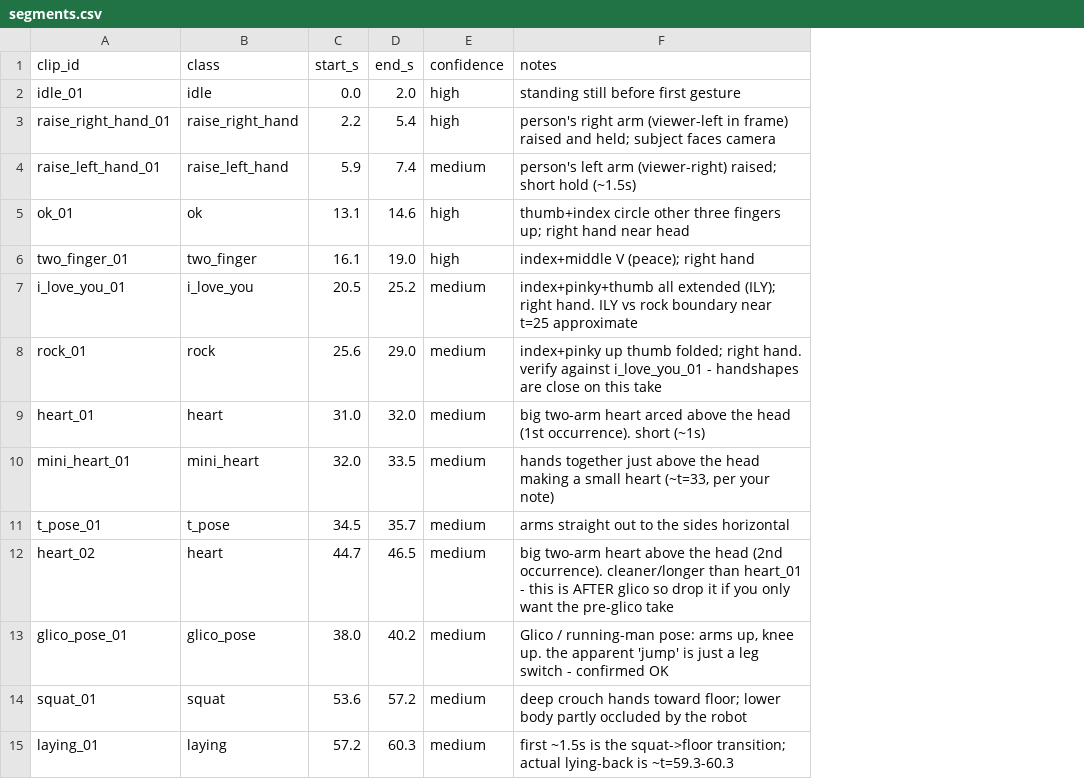
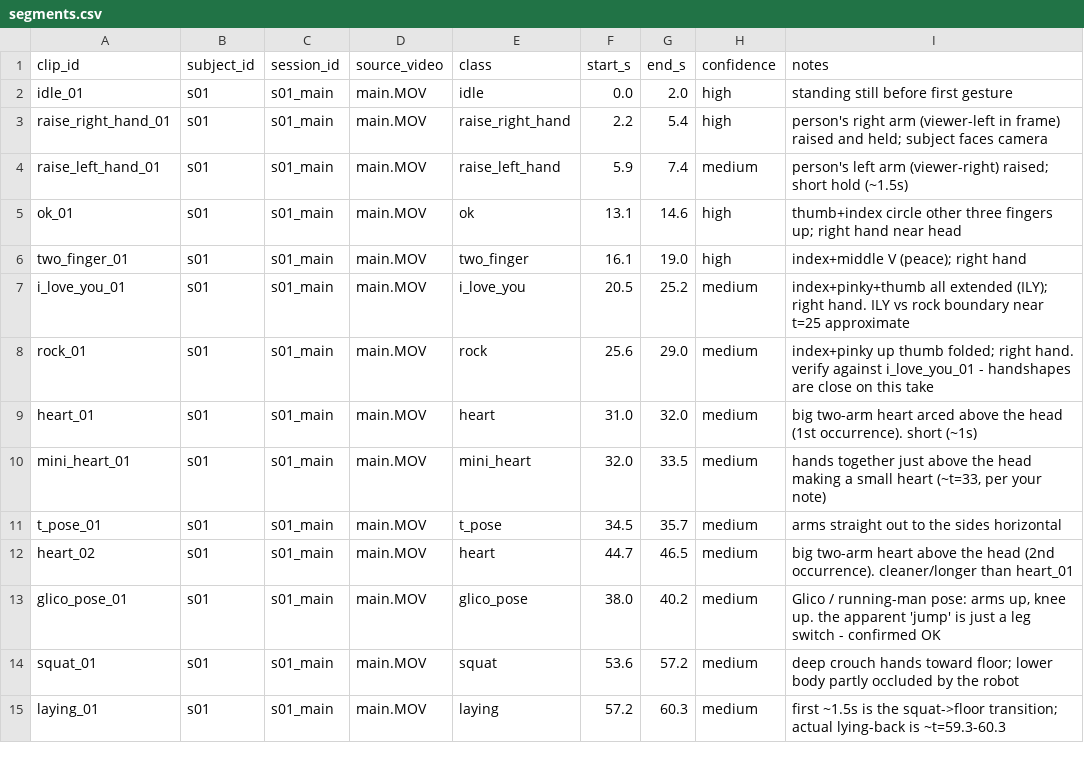
Before and after one commit to P-PrPas/skuba-gesture-detection, a CSV file: data/segments.csv, drawn as a sheet; only a part is shown; addresses are those after the commit; the diff names each change by its address in the sheet, - before the commit and + after, or states it on an @@ line.

Commit message:
Phase 1+2: lock MediaPipe backbone, build feature/dataset pipeline
Phase 1 - backbone locked to MediaPipe Pose + Hands (CPU, 0 VRAM for the
shared-VRAM deployment laptop; YOLO-pose grabbed a background bystander on
our footage). ARCHITECTURE.md / CLAUDE.md tech-stack sections filled in.

Phase 2:
- features/schema.py: 152-d vector contract + class list (single source of
  truth) + MediaPipe L/R landmark pairs for mirroring
- features/normalize.py: body (shoulder-hip center/scale) + hand (wrist
  center, palm-width scale) per ARCHITECTURE.md
- features/fuse.py: concat body + both hands + presence flags
- features/augment.py: mirror(+relabel +slice/flag swap), rotation, keypoint
  dropout, whole-hand drop, coord noise. demo() asserts the mirror contract
  (CLAUDE.md #2)
- pipeline/extract_features.py: clips -> data/features/<clip>.npz (1323
  frames, 0 no-body drops across all 16 clips)
- pipeline/build_dataset.py: subject-wise split + train-only augmentation
  -> data/dataset/{train,val,test}.npz + dataset_card.json

segments.csv gains subject_id/session_id/source_video columns.

NOTE: 1 subject only -> dataset_card phase2_exit_met=false; val/test empty,
all 6615 (1323 x5) rows in train. Needs >=3 subjects before Phase 3 eval.

```diff
--- a/data/segments.csv
+++ b/data/segments.csv
+column B (subject_id), rows 2-15: all s01
+column C (session_id), rows 2-15: all s01_main
+column D (source_video), rows 2-15: all main.MOV
-I12 (notes): …than heart_01 - this is AFTER glico so drop it if you only want the pre-glico take
+I12 (notes): …than heart_01
```
Also changed, not shown: 11 other files.
